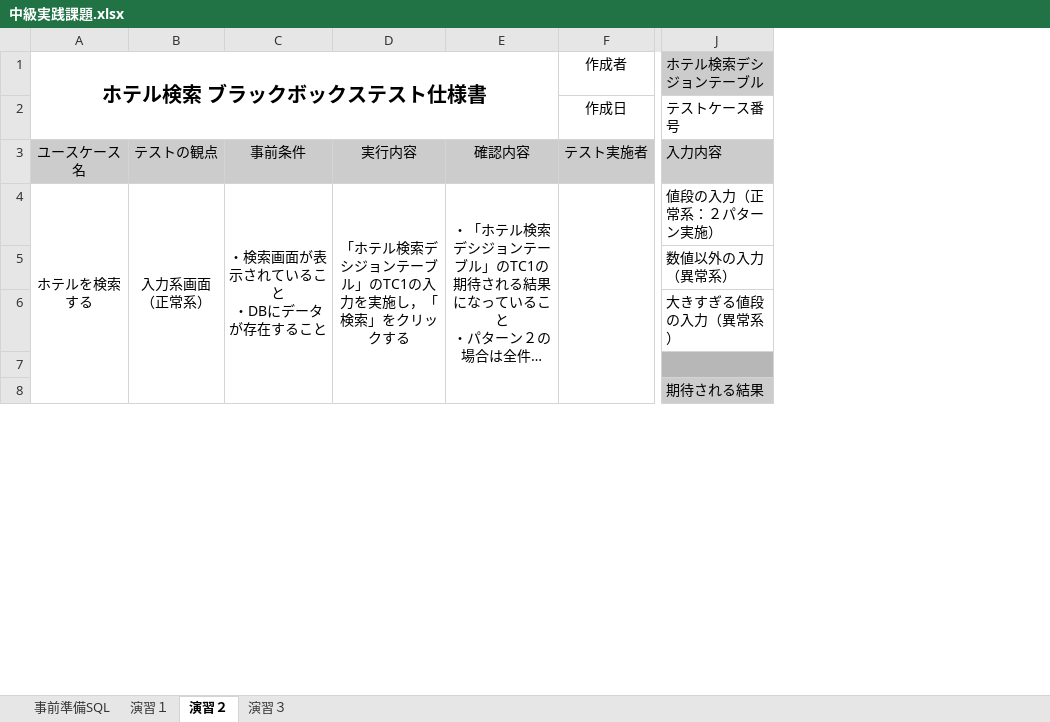
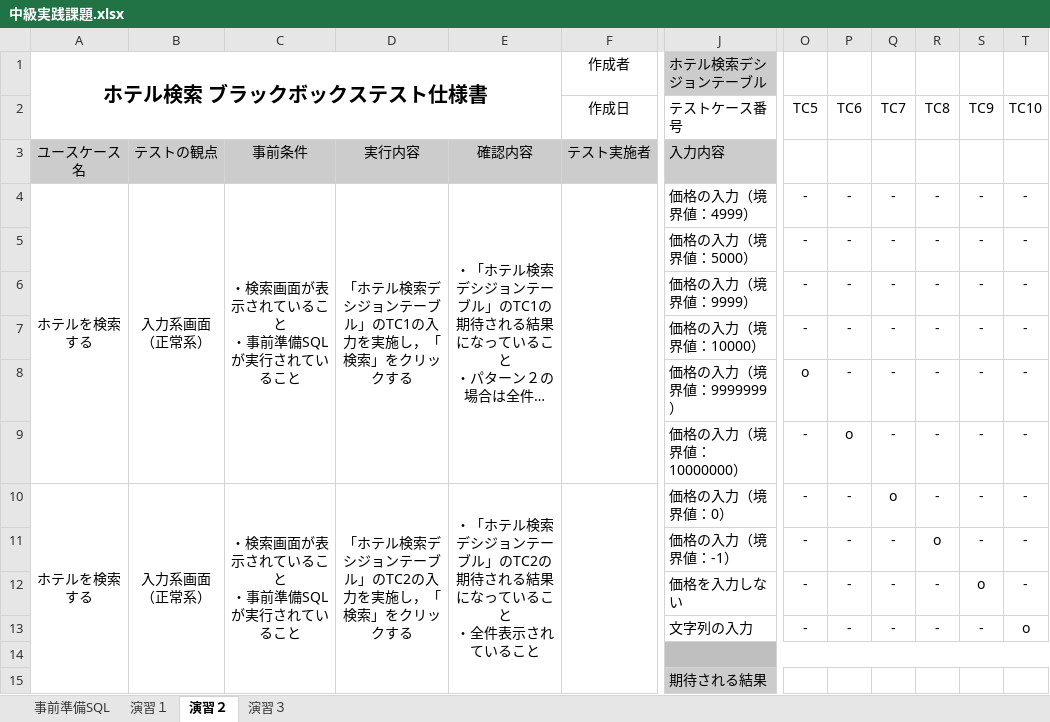
Before and after one commit to Sota-Akahane/ex-intermediate, an Excel workbook: テスト仕様書/中級実践課題.xlsx, sheet 演習２, drawn as a sheet; only a part is shown, gaps mark what is left out; long unchanged cells end in …; values as stored, in another font and other column widths than the file's, no borders; removed rows and columns are numbered as before the commit, all else as after; rows hold the shown columns only; ↵ is a line break in a cell; the diff covers the shown part only; the diff names each change by its address in the sheet, - before the commit and + after, or states it on an @@ line.

```diff
--- a/テスト仕様書/中級実践課題.xlsx (sheet 演習２)
+++ b/テスト仕様書/中級実践課題.xlsx (sheet 演習２)
-column C, rows 3-4: 事前条件 | ・検索画面が表示されていること ↵ ・DBにデータが存在すること
+column C, rows 3-4: 事前条件 | ・検索画面が表示されていること ↵ ・事前準備SQLが実行されていること
+column O (TC5), row 4: -; rows 6-7: - | -
+column P (TC6), row 4: -; rows 6-7: - | -
+column Q (TC7), row 4: -; rows 6-7: - | -
+column R (TC8), row 4: -; rows 6-7: - | -
+column S (TC9), row 4: -; rows 6-7: - | -
+column T (TC10), row 4: -; rows 6-7: - | -
-A4:A8 merged
+A4:A9 merged
-B4:B8 merged
+B4:B9 merged
-D4:D8 merged
+D4:D9 merged
-E4:E8 merged
+E4:E9 merged
-F4:F8 merged
+F4:F9 merged
-J4 (テストケース番号): 値段の入力（正常系：２パターン実施）
+J4 (テストケース番号): 価格の入力（境界値：4999）
+row 5:  |  |  |  |  |  | 価格の入力（境界値：5000） | - | - | - | - | - | -
-J6 (テストケース番号): 数値以外の入力（異常系）
+J6 (テストケース番号): 価格の入力（境界値：9999）
-J7 (テストケース番号): 大きすぎる値段の入力（異常系）
+J7 (テストケース番号): 価格の入力（境界値：10000）
+row 8:  |  |  |  |  |  | 価格の入力（境界値：9999999） | o | - | - | - | - | -
+row 9:  |  |  |  |  |  | 価格の入力（境界値：10000000） | - | o | - | - | - | -
+row 10: ホテルを検索する | 入力系画面 ↵ （正常系） | ・検索画面が表示されていること ↵ ・事前準備SQLが実行されていること | 「ホテル検索デシジョンテーブル」のTC2の入力を実施し，「検索」をクリックする | ・「ホテル検索デシジョンテーブル」のTC2の期待される結果になっていること ↵ ・全件表示されていること |  | 価格の入力（境界値：0） | - | - | o | - | - | -
+row 11:  |  |  |  |  |  | 価格の入力（境界値：-1） | - | - | - | o | - | -
+row 12:  |  |  |  |  |  | 価格を入力しない | - | - | - | - | o | -
+row 13:  |  |  |  |  |  | 文字列の入力 | - | - | - | - | - | o
```
Also changed, not shown: 4 added rows, 7 removed rows, 14 edited cells, cell formats and merged cells elsewhere in this sheet, 8 other files.
